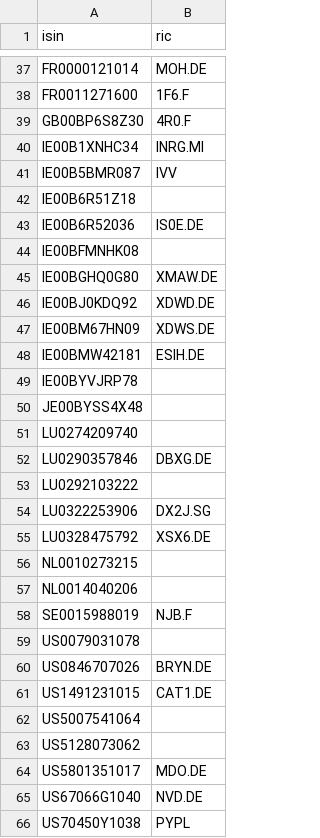
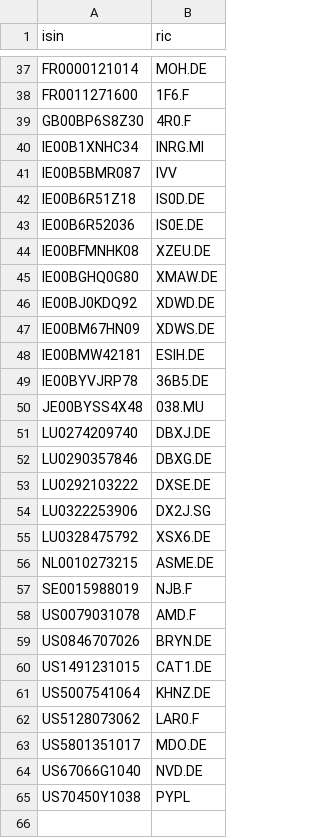
Before and after one commit to kapsner/miscellaneous2, a CSV file: r2source/fin/isin_mapping.csv, drawn as a sheet; only a part is shown, gaps mark what is left out; the diff covers the shown part only.

```diff
--- a/r2source/fin/isin_mapping.csv
+++ b/r2source/fin/isin_mapping.csv
@@ -41,5 +41,5 @@ IE00B1XNHC34,INRG.MI
 IE00B5BMR087,IVV
-IE00B6R51Z18,
+IE00B6R51Z18,IS0D.DE
 IE00B6R52036,IS0E.DE
-IE00BFMNHK08,
+IE00BFMNHK08,XZEU.DE
 IE00BGHQ0G80,XMAW.DE
@@ -48,17 +48,16 @@ IE00BM67HN09,XDWS.DE
 IE00BMW42181,ESIH.DE
-IE00BYVJRP78,
-JE00BYSS4X48,
-LU0274209740,
+IE00BYVJRP78,36B5.DE
+JE00BYSS4X48,038.MU
+LU0274209740,DBXJ.DE
 LU0290357846,DBXG.DE
-LU0292103222,
+LU0292103222,DXSE.DE
 LU0322253906,DX2J.SG
 LU0328475792,XSX6.DE
-NL0010273215,
-NL0014040206,
+NL0010273215,ASME.DE
 SE0015988019,NJB.F
-US0079031078,
+US0079031078,AMD.F
 US0846707026,BRYN.DE
 US1491231015,CAT1.DE
-US5007541064,
-US5128073062,
+US5007541064,KHNZ.DE
+US5128073062,LAR0.F
 US5801351017,MDO.DE
```
Also changed, not shown: 14 edited cells elsewhere in this file, 1 other file.
